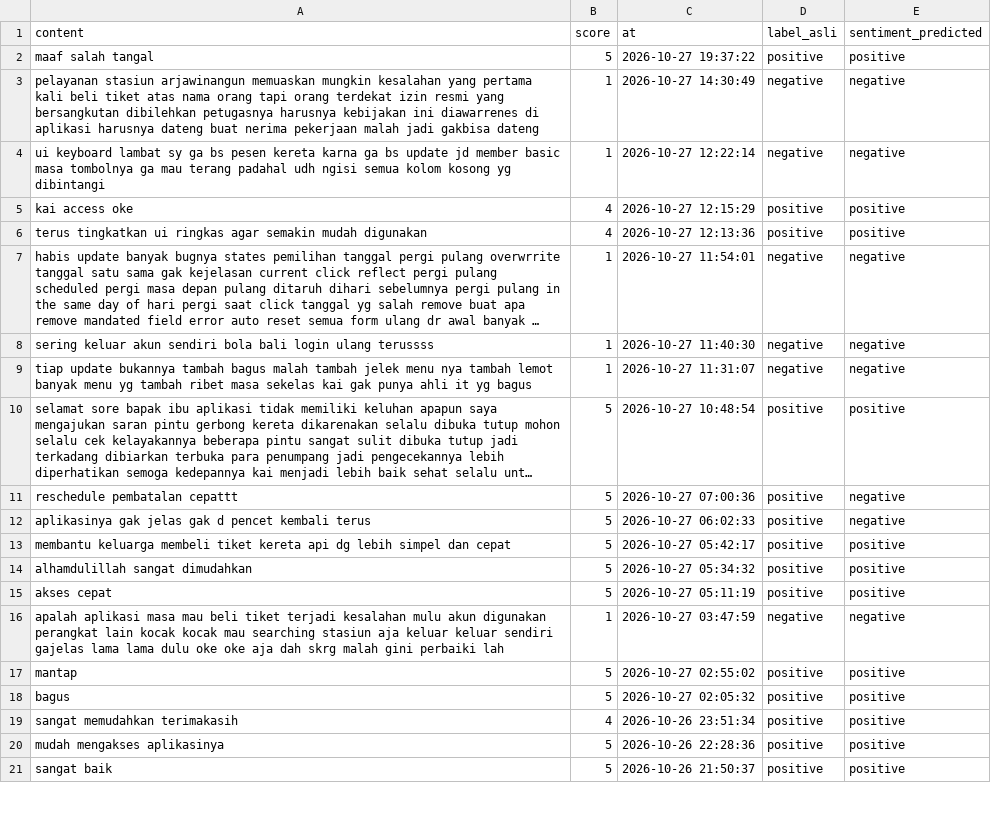
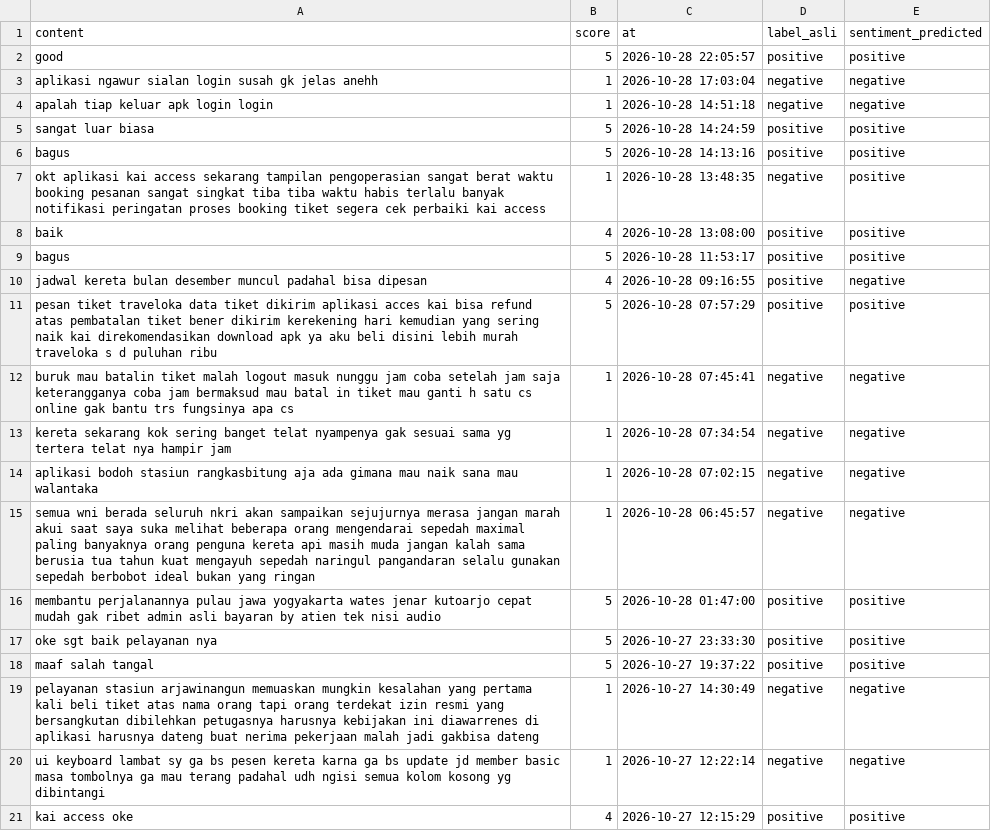
Before and after one commit to muzakky03/ambil_ulasan_kai, a CSV file: data/ulasan_kai.csv, drawn as a sheet; only a part is shown; the shorter side is filled out with more unchanged rows; long unchanged cells end in …; the diff covers the shown part only; the diff names each change by its address in the sheet, - before the commit and + after, or states it on an @@ line.

```diff
--- a/data/ulasan_kai.csv
+++ b/data/ulasan_kai.csv
+row 2: good | 5 | 2026-10-28 22:05:57 | positive | positive
+row 3: aplikasi ngawur sialan login susah gk jelas anehh | 1 | 2026-10-28 17:03:04 | negative | negative
+row 4: apalah tiap keluar apk login login | 1 | 2026-10-28 14:51:18 | negative | negative
+row 5: sangat luar biasa | 5 | 2026-10-28 14:24:59 | positive | positive
+row 6: bagus | 5 | 2026-10-28 14:13:16 | positive | positive
+row 7: okt aplikasi kai access sekarang tampilan pengoperasian sangat berat waktu booking pesanan sangat singkat tiba tiba waktu habis terlalu banyak notifikasi peringatan proses booking tiket segera cek perbaiki kai access | 1 | 2026-10-28 13:48:35 | negative | positive
+row 8: baik | 4 | 2026-10-28 13:08:00 | positive | positive
+row 9: bagus | 5 | 2026-10-28 11:53:17 | positive | positive
+row 10: jadwal kereta bulan desember muncul padahal bisa dipesan | 4 | 2026-10-28 09:16:55 | positive | negative
+row 11: pesan tiket traveloka data tiket dikirim aplikasi acces kai bisa refund atas pembatalan tiket bener dikirim kerekening hari kemudian yang sering naik kai direkomendasikan download apk ya aku beli disini lebih murah traveloka s d puluhan ribu | 5 | 2026-10-28 07:57:29 | positive | positive
+row 12: buruk mau batalin tiket malah logout masuk nunggu jam coba setelah jam saja keterangganya coba jam bermaksud mau batal in tiket mau ganti h satu cs online gak bantu trs fungsinya apa cs | 1 | 2026-10-28 07:45:41 | negative | negative
+row 13: kereta sekarang kok sering banget telat nyampenya gak sesuai sama yg tertera telat nya hampir jam | 1 | 2026-10-28 07:34:54 | negative | negative
+row 14: aplikasi bodoh stasiun rangkasbitung aja ada gimana mau naik sana mau walantaka | 1 | 2026-10-28 07:02:15 | negative | negative
+row 15: semua wni berada seluruh nkri akan sampaikan sejujurnya merasa jangan marah akui saat saya suka melihat beberapa orang mengendarai sepedah maximal paling banyaknya orang penguna kereta api masih muda jangan kalah sama berusia tua tahun kuat mengayuh sepedah naringul pangandaran selalu gunakan sepedah berbobot ideal bukan yang ringan | 1 | 2026-10-28 06:45:57 | negative | negative
+row 16: membantu perjalanannya pulau jawa yogyakarta wates jenar kutoarjo cepat mudah gak ribet admin asli bayaran by atien tek nisi audio | 5 | 2026-10-28 01:47:00 | positive | positive
+row 17: oke sgt baik pelayanan nya | 5 | 2026-10-27 23:33:30 | positive | positive
```
Also changed, not shown: 14 removed rows elsewhere in this file.
